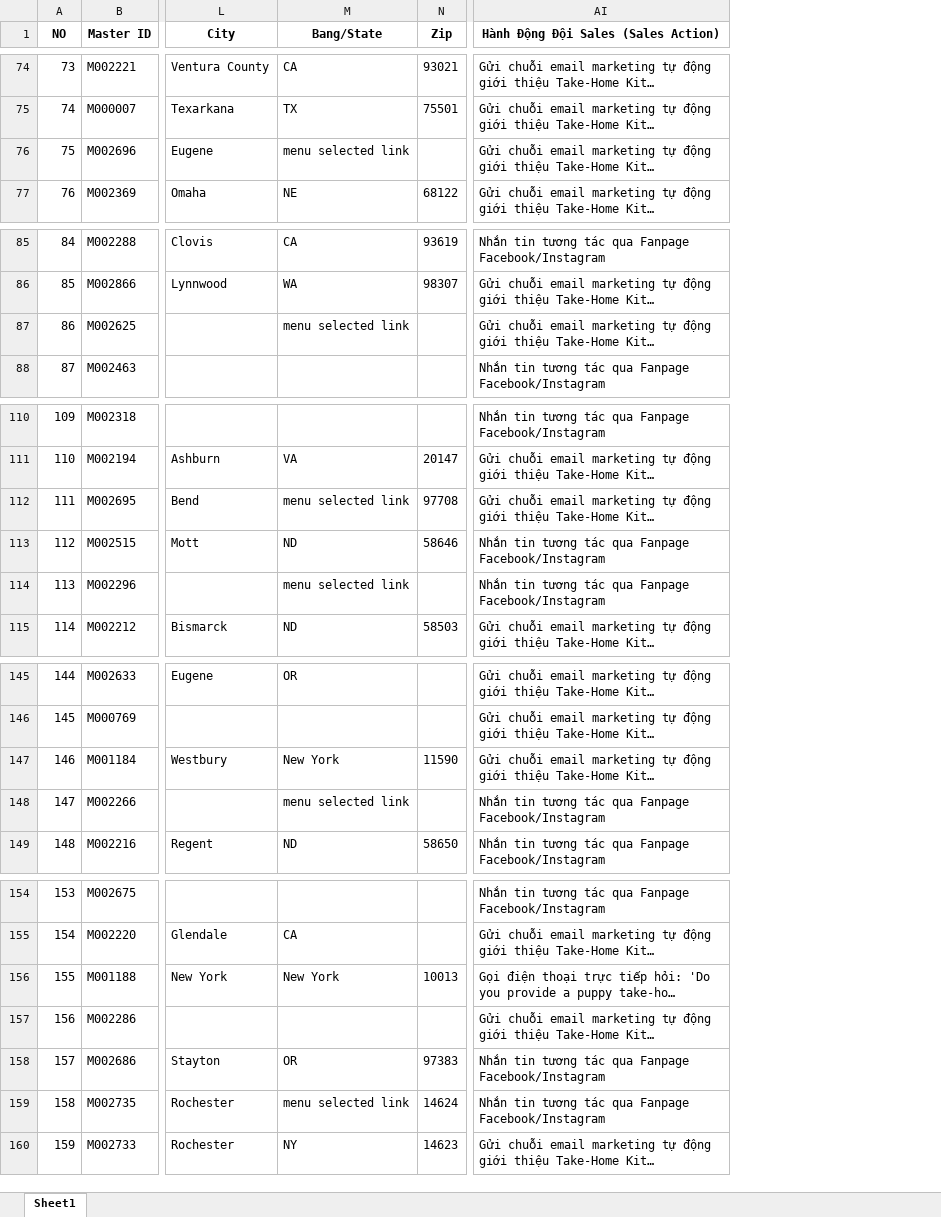
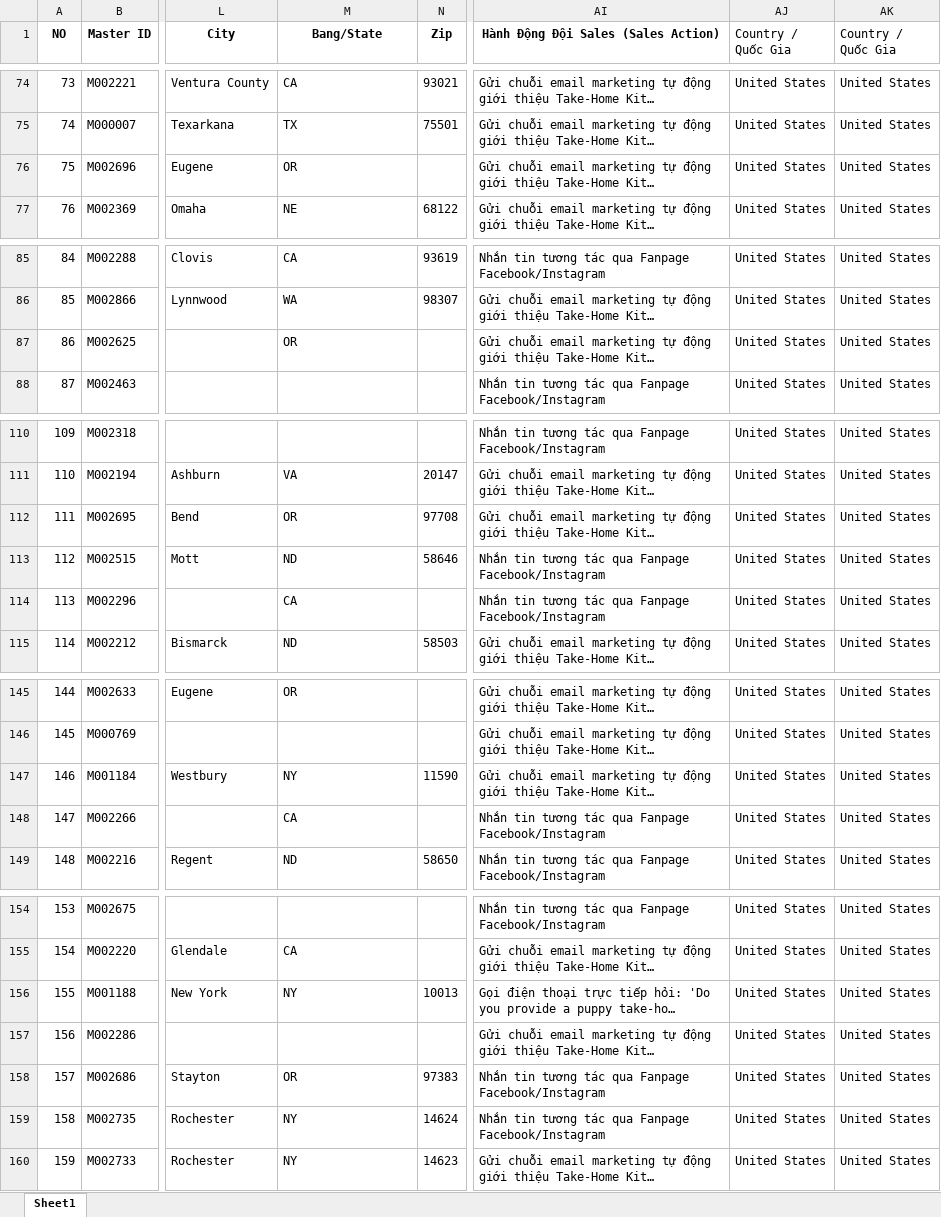
Before and after one commit to NDT0808/Extension_Digital_Marketing, an Excel workbook: List_Info_User.xlsx, sheet Sheet1, drawn as a sheet; only a part is shown, gaps mark what is left out; long unchanged cells end in …; values as stored, in another font and other column widths than the file's, no borders; the diff covers the shown part only; the diff names each change by its address in the sheet, - before the commit and + after, or states it on an @@ line.

Commit message:
feat: lock 100% US target market strategy, clean US states data and update RAG engine

```diff
--- a/List_Info_User.xlsx (sheet Sheet1)
+++ b/List_Info_User.xlsx (sheet Sheet1)
+column AJ (Country / Quốc Gia), rows 74-77: all United States; rows 85-88: all United States; rows 110-115: all United States; rows 145-149: all United States; rows 154-160: all United States
+column AK (Country / Quốc Gia), rows 74-77: all United States; rows 85-88: all United States; rows 110-115: all United States; rows 145-149: all United States; rows 154-160: all United States
-M76 (Bang/State): menu selected link
+M76 (Bang/State): OR
-M87 (Bang/State): menu selected link
+M87 (Bang/State): OR
-M112 (Bang/State): menu selected link
+M112 (Bang/State): OR
-M114 (Bang/State): menu selected link
+M114 (Bang/State): CA
-M147 (Bang/State): New York
+M147 (Bang/State): NY
-M148 (Bang/State): menu selected link
+M148 (Bang/State): CA
-M156 (Bang/State): New York
+M156 (Bang/State): NY
-M159 (Bang/State): menu selected link
+M159 (Bang/State): NY
```
Also changed, not shown: 8 edited cells elsewhere in this sheet, Danh_Sach_Khach_Hang_Sales_2026.xlsx, priority_list_2026-10-06_v2.xlsx, 6 other files.
